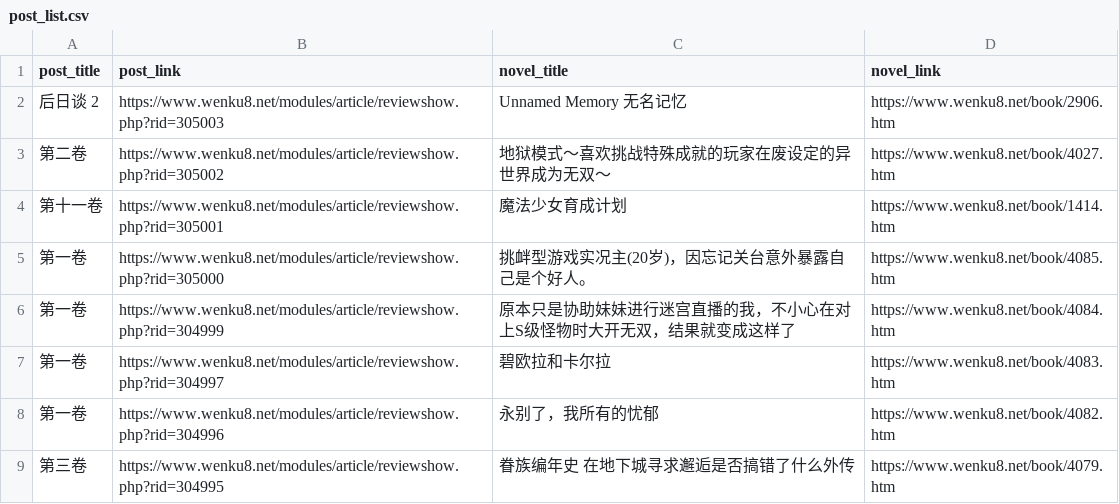
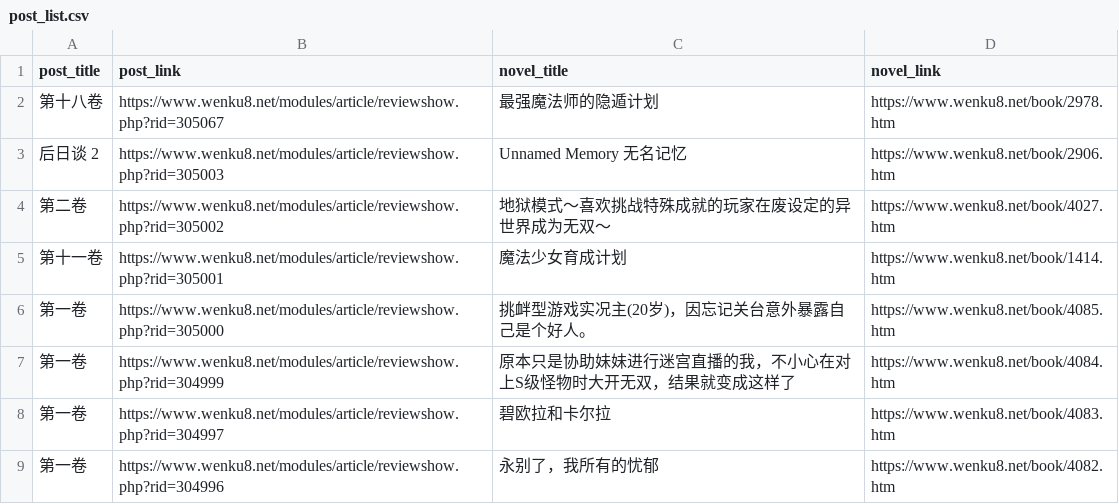
Before and after one commit to mojimoon/wenku8, a CSV file: out/post_list.csv, drawn as a sheet; only a part is shown; the shorter side is filled out with more unchanged rows.

```diff
--- a/out/post_list.csv
+++ b/out/post_list.csv
@@ -1,2 +1,3 @@
 post_title,post_link,novel_title,novel_link
+"第十八卷",https://www.wenku8.net/modules/article/reviewshow.php?rid=305067,"最强魔法师的隐遁计划",https://www.wenku8.net/book/2978.htm
 "后日谈 2",https://www.wenku8.net/modules/article/reviewshow.php?rid=305003,"Unnamed Memory 无名记忆",https://www.wenku8.net/book/2906.htm
```
Also changed, not shown: out/merged.csv, 3 other files.
